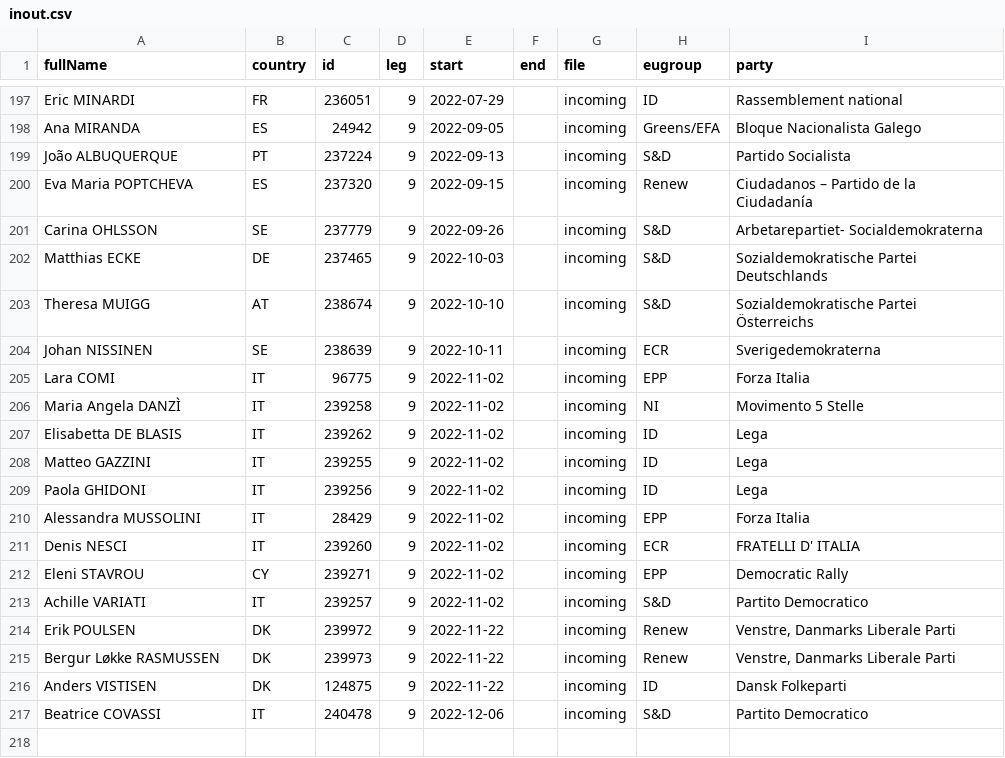
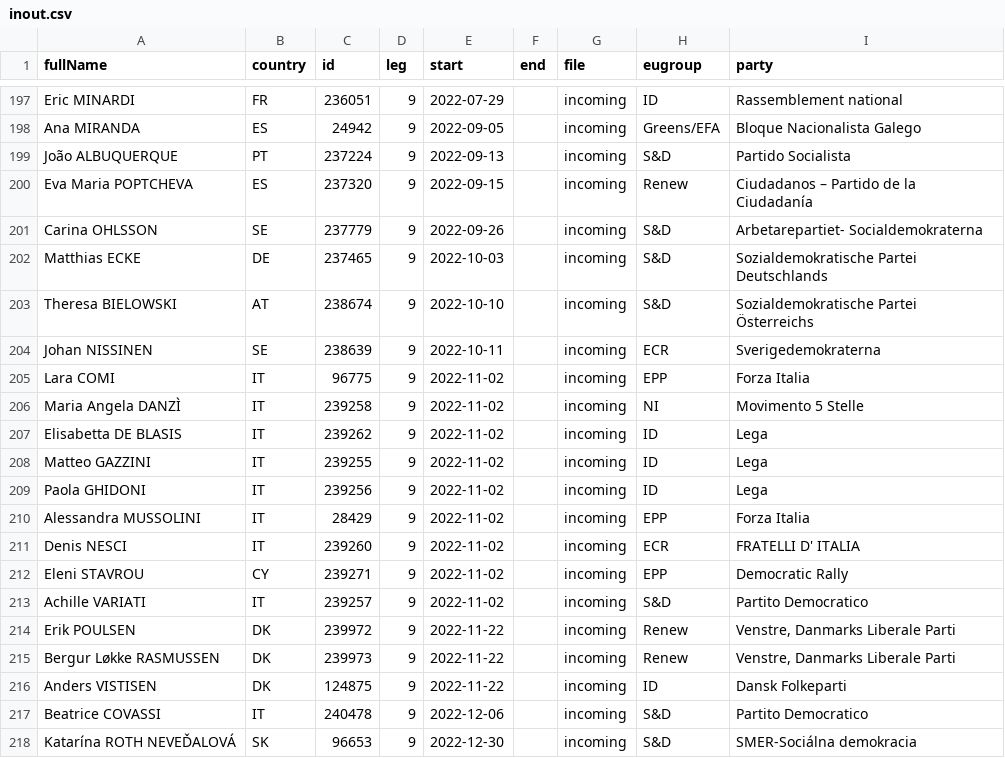
Before and after one commit to TechToThePeople/mep, a CSV file: data/inout.csv, drawn as a sheet; only a part is shown, gaps mark what is left out.

```diff
--- a/data/inout.csv
+++ b/data/inout.csv
@@ -202,3 +202,3 @@ Carina OHLSSON,SE,237779,9,2022-09-26,,incoming,S&D,Arbetarepartiet- Socialdemok
 Matthias ECKE,DE,237465,9,2022-10-03,,incoming,S&D,Sozialdemokratische Partei Deutschlands
-Theresa MUIGG,AT,238674,9,2022-10-10,,incoming,S&D,Sozialdemokratische Partei Österreichs
+Theresa BIELOWSKI,AT,238674,9,2022-10-10,,incoming,S&D,Sozialdemokratische Partei Österreichs
 Johan NISSINEN,SE,238639,9,2022-10-11,,incoming,ECR,Sverigedemokraterna
@@ -217 +217,2 @@ Anders VISTISEN,DK,124875,9,2022-11-22,,incoming,ID,Dansk Folkeparti
 Beatrice COVASSI,IT,240478,9,2022-12-06,,incoming,S&D,Partito Democratico
+Katarína ROTH NEVEĎALOVÁ,SK,96653,9,2022-12-30,,incoming,S&D,SMER-Sociálna demokracia
```
Also changed, not shown: data/meps.all.csv, data/meps.csv, 5 other files.
